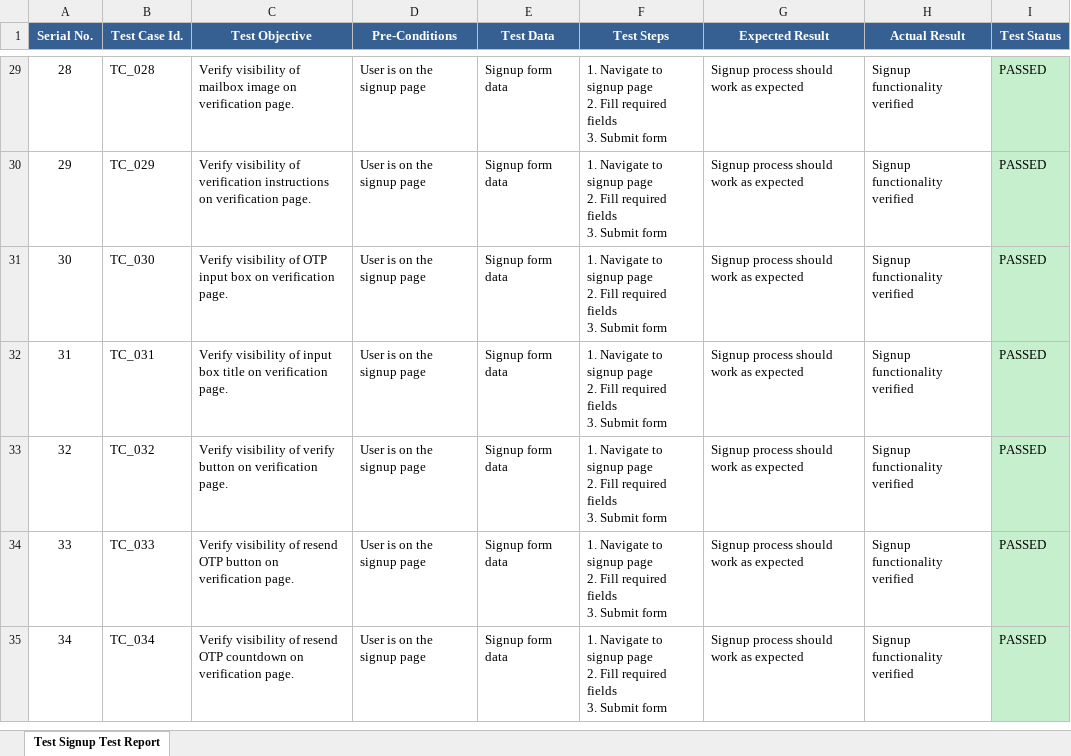
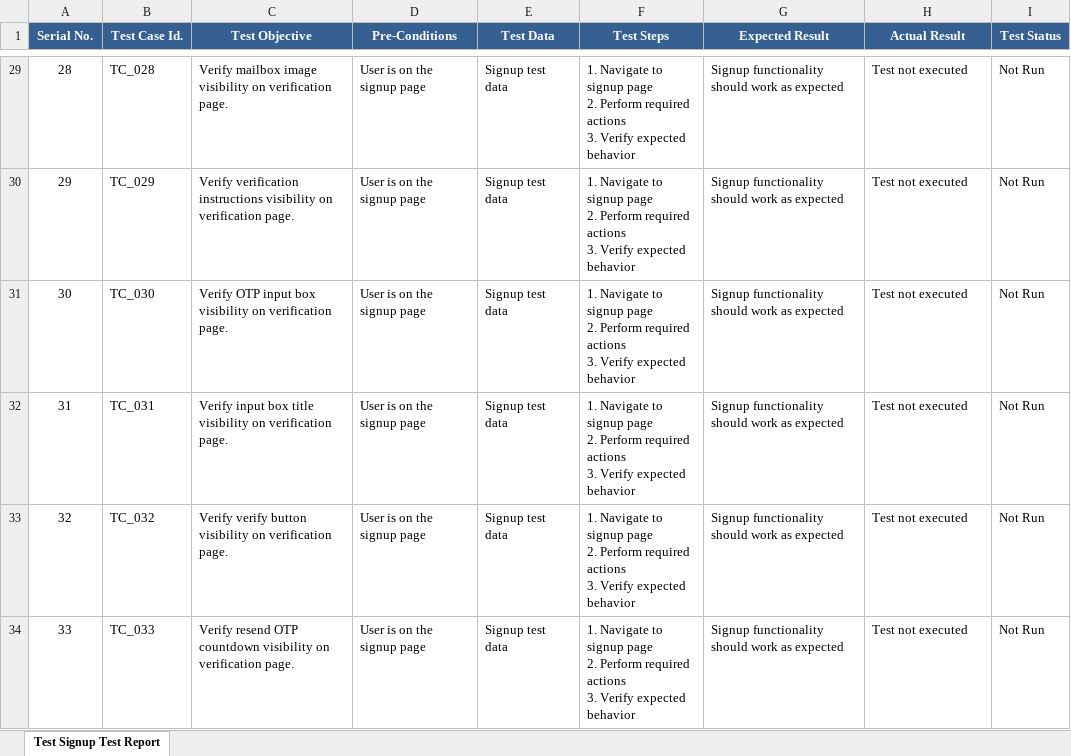
Before and after one commit to foyezkabir/Playwright_practice_project, an Excel workbook: reports/test_signup_report.xlsx, sheet Test Signup Test Report, drawn as a sheet; only a part is shown, gaps mark what is left out; values as stored, in another font and other column widths than the file's, no borders; ↵ is a line break in a cell; the diff covers the shown part only; the diff names each change by its address in the sheet, - before the commit and + after, or states it on an @@ line.

Commit message:
parameterised and more organised version of test_signup.py file. created helper file for signup too

```diff
--- a/reports/test_signup_report.xlsx (sheet Test Signup Test Report)
+++ b/reports/test_signup_report.xlsx (sheet Test Signup Test Report)
-C29 (Test Objective): Verify visibility of mailbox image on verification…
+C29 (Test Objective): Verify mailbox image visibility on verification…
-E29:E34 (Test Data): Signup form data
+E29:E34 (Test Data): Signup test data
-F29:F34 (Test Steps): …page ↵ 2. Fill required fields ↵ 3. Submit form
+F29:F34 (Test Steps): …page ↵ 2. Perform required actions ↵ 3. Verify expected behavior
-G29:G34 (Expected Result): Signup process should work as expected
+G29:G34 (Expected Result): Signup functionality should work as expected
-H29:H34 (Actual Result): Signup functionality verified
+H29:H34 (Actual Result): Test not executed
-I29:I34 (Test Status): PASSED
+I29:I34 (Test Status): Not Run
-I29:I34 fill: #C6EFCE
+I29:I34 fill: none
-C30 (Test Objective): Verify visibility of verification instructions on verification…
+C30 (Test Objective): Verify verification instructions visibility on verification…
-C31 (Test Objective): Verify visibility of OTP input box on verification…
+C31 (Test Objective): Verify OTP input box visibility on verification…
-C32 (Test Objective): Verify visibility of input box title on verification…
+C32 (Test Objective): Verify input box title visibility on verification…
-C33 (Test Objective): Verify visibility of verify button on verification…
+C33 (Test Objective): Verify verify button visibility on verification…
-C34 (Test Objective): Verify visibility of resend OTP button on verification…
+C34 (Test Objective): Verify resend OTP countdown visibility on verification…
-row 35: 34 | TC_034 | Verify visibility of resend OTP countdown on verification page. | User is on the signup page | Signup form data | 1. Navigate to signup page ↵ 2. Fill required fields ↵ 3. Submit form | Signup process should work as expected | Signup functionality verified | PASSED
```
Also changed, not shown: 147 edited cells and cell formats elsewhere in this sheet, 5 other files.
